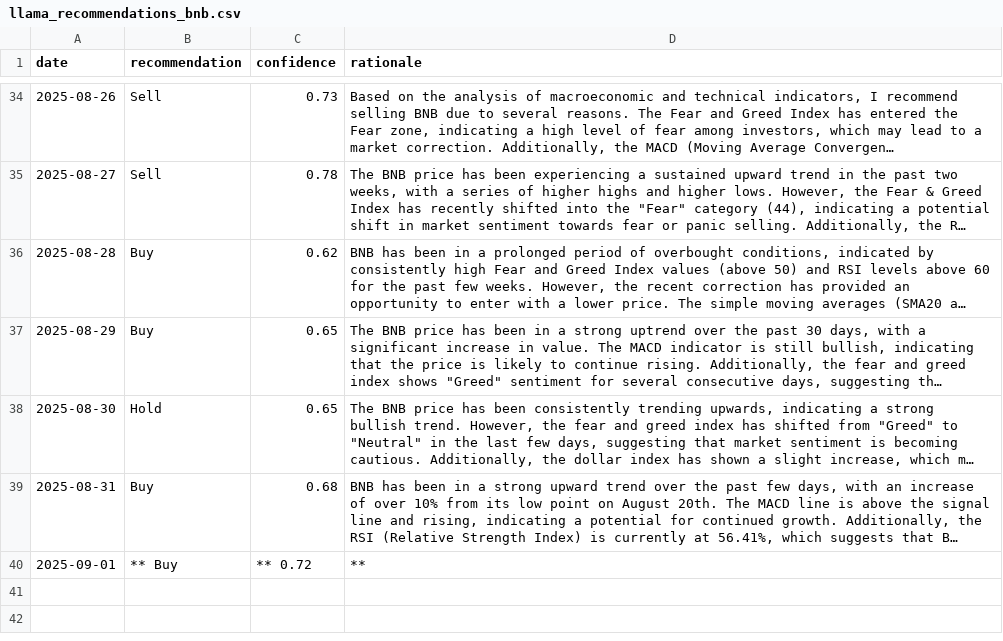
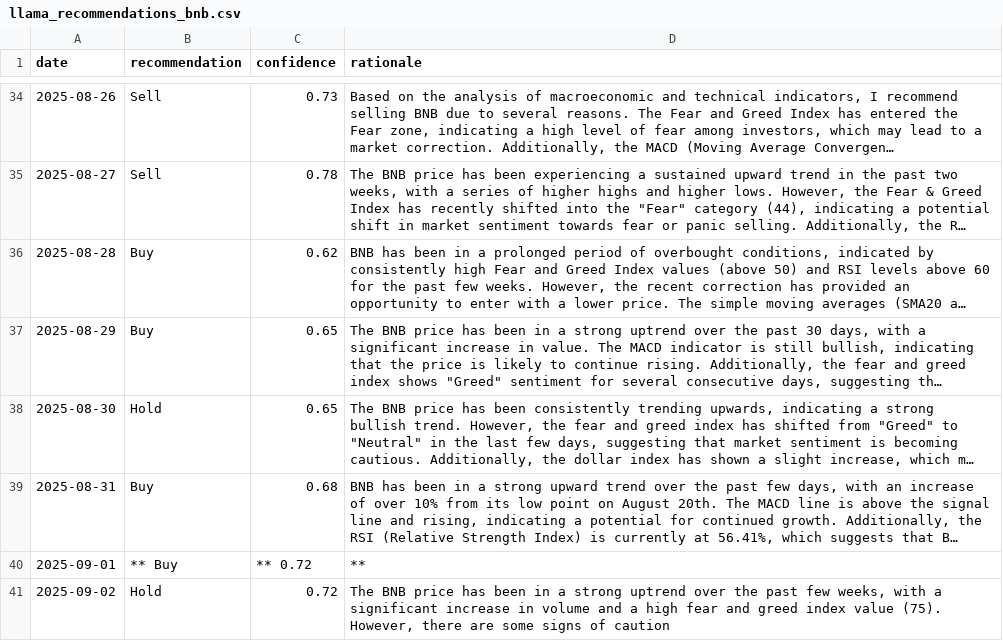
Before and after one commit to amrelsawalhi/DipSignal, a CSV file: data/llama_recommendations_bnb.csv, drawn as a sheet; only a part is shown, gaps mark what is left out; long unchanged cells end in …; the diff names each change by its address in the sheet, - before the commit and + after, or states it on an @@ line.

```diff
--- a/data/llama_recommendations_bnb.csv
+++ b/data/llama_recommendations_bnb.csv
+row 41: 2025-09-02 | Hold | 0.72 | The BNB price has been in a strong uptrend over the past few weeks, with a significant increase in volume and a high fear and greed index value (75). However, there are some signs of caution
```
Also changed, not shown: data/llama_recommendations_ada.csv, data/llama_recommendations_btc.csv, 11 other files.
